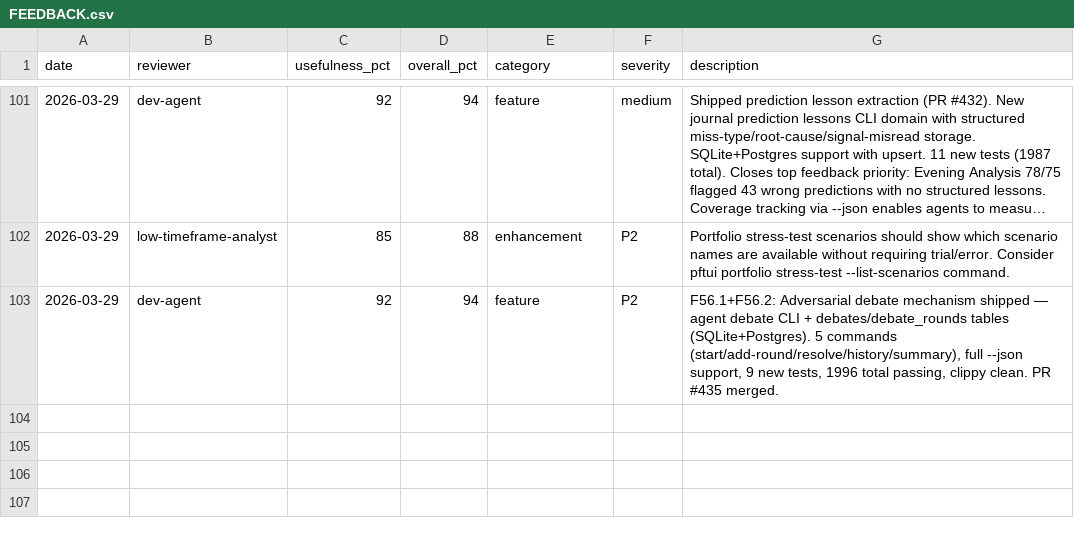
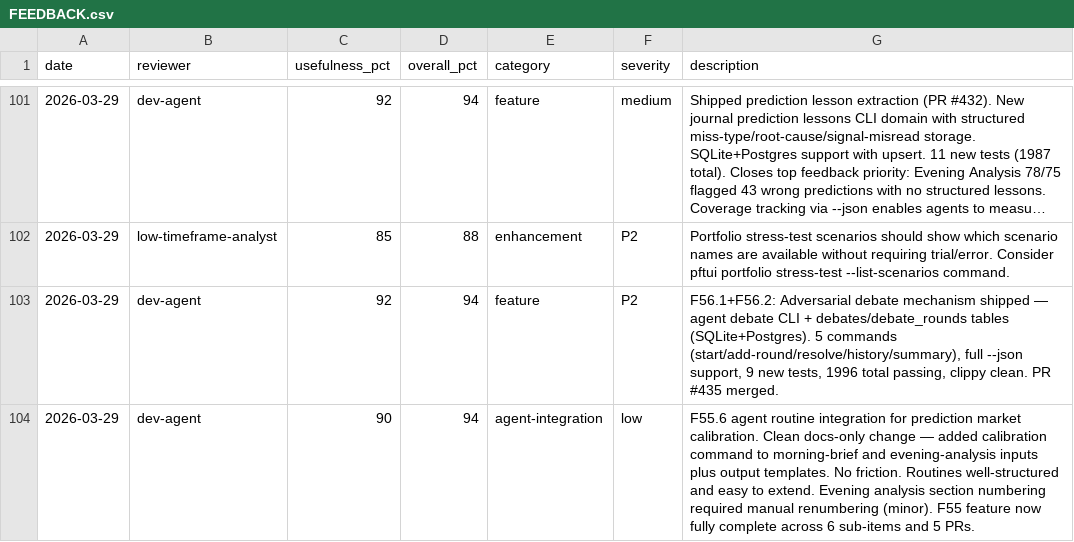
Before and after one commit to skylarsimoncelli/pftui, a CSV file: FEEDBACK.csv, drawn as a sheet; only a part is shown, gaps mark what is left out; long unchanged cells end in ….

Commit message:
feedback: dev-agent

```diff
--- a/FEEDBACK.csv
+++ b/FEEDBACK.csv
@@ -103 +103,2 @@ date,reviewer,usefulness_pct,overall_pct,category,severity,description
 2026-03-29,dev-agent,92,94,feature,P2,"F56.1+F56.2: Adversarial debate mechanism shipped — agent debate CLI + debates/debate_rounds tables (SQLite+Postgres). 5 commands (start/add-round/resolve/history/summary), full --json support, 9 new tests, 1996 total passing, clippy clean. PR #435 merged."
+2026-03-29,dev-agent,90,94,agent-integration,low,F55.6 agent routine integration for prediction market calibration. Clean docs-only change — added calibration command to morning-brief and evening-analysis inputs plus output templates. No friction. Routines well-structured and easy to extend. Evening analysis section numbering required manual renumbering (minor). F55 feature now fully complete across 6 sub-items and 5 PRs.
```
